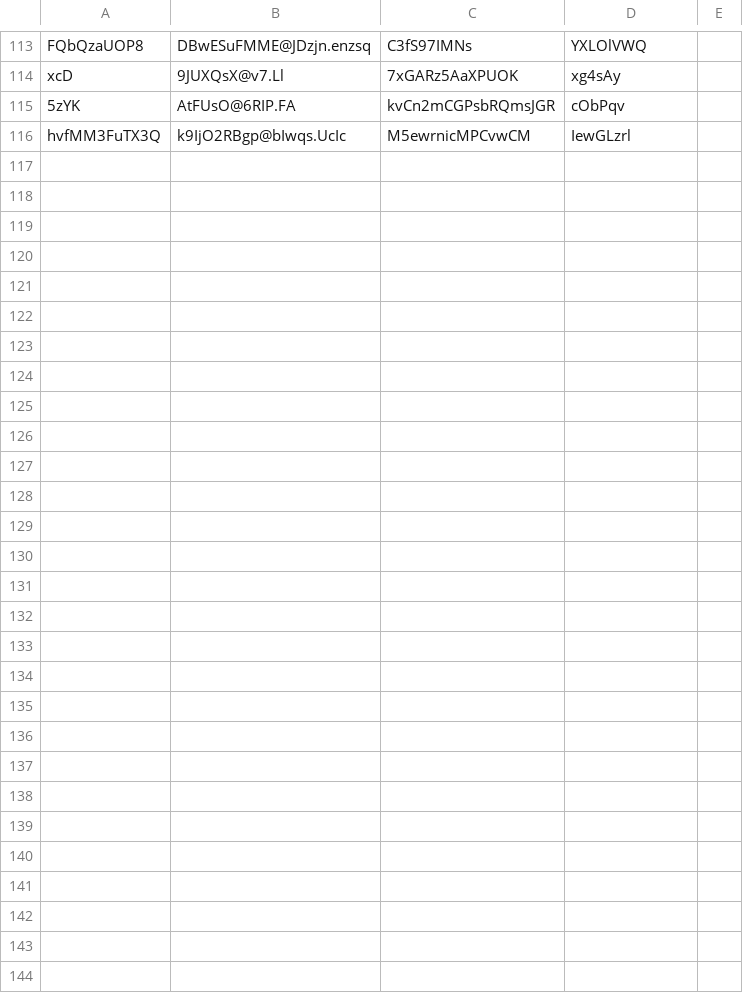
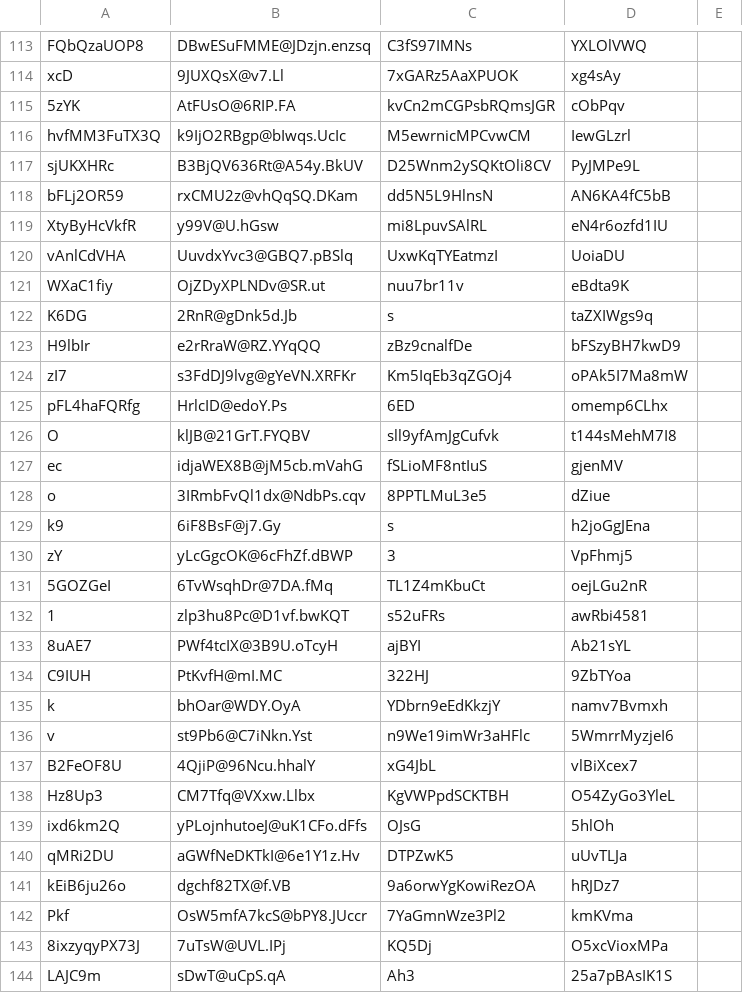
Before and after one commit to MrKreeper/Shelter-online-ddos, a CSV file: users.csv, drawn as a sheet; only a part is shown, gaps mark what is left out; the diff covers the shown part only.

```diff
--- a/users.csv
+++ b/users.csv
@@ -116 +116,29 @@ xcD;9JUXQsX@v7.Ll;7xGARz5AaXPUOK;xg4sAy
 hvfMM3FuTX3Q;k9IjO2RBgp@bIwqs.UcIc;M5ewrnicMPCvwCM;IewGLzrl
+sjUKXHRc;B3BjQV636Rt@A54y.BkUV;D25Wnm2ySQKtOli8CV;PyJMPe9L
+bFLj2OR59;rxCMU2z@vhQqSQ.DKam;dd5N5L9HlnsN;AN6KA4fC5bB
+XtyByHcVkfR;y99V@U.hGsw;mi8LpuvSAlRL;eN4r6ozfd1IU
+vAnlCdVHA;UuvdxYvc3@GBQ7.pBSlq;UxwKqTYEatmzI;UoiaDU
+WXaC1fiy;OjZDyXPLNDv@SR.ut;nuu7br11v;eBdta9K
+K6DG;2RnR@gDnk5d.Jb;s;taZXIWgs9q
+H9lbIr;e2rRraW@RZ.YYqQQ;zBz9cnalfDe;bFSzyBH7kwD9
+zI7;s3FdDJ9lvg@gYeVN.XRFKr;Km5IqEb3qZGOj4;oPAk5I7Ma8mW
+pFL4haFQRfg;HrlcID@edoY.Ps;6ED;omemp6CLhx
+O;klJB@21GrT.FYQBV;sll9yfAmJgCufvk;t144sMehM7I8
+ec;idjaWEX8B@jM5cb.mVahG;fSLioMF8ntIuS;gjenMV
+o;3IRmbFvQl1dx@NdbPs.cqv;8PPTLMuL3e5;dZiue
+k9;6iF8BsF@j7.Gy;s;h2joGgJEna
+zY;yLcGgcOK@6cFhZf.dBWP;3;VpFhmj5
+5GOZGeI;6TvWsqhDr@7DA.fMq;TL1Z4mKbuCt;oejLGu2nR
+1;zlp3hu8Pc@D1vf.bwKQT;s52uFRs;awRbi4581
+8uAE7;PWf4tcIX@3B9U.oTcyH;ajBYI;Ab21sYL
+C9IUH;PtKvfH@mI.MC;322HJ;9ZbTYoa
+k;bhOar@WDY.OyA;YDbrn9eEdKkzjY;namv7Bvmxh
+v;st9Pb6@C7iNkn.Yst;n9We19imWr3aHFlc;5WmrrMyzjeI6
+B2FeOF8U;4QjiP@96Ncu.hhalY;xG4JbL;vlBiXcex7
+Hz8Up3;CM7Tfq@VXxw.Llbx;KgVWPpdSCKTBH;O54ZyGo3YleL
+ixd6km2Q;yPLojnhutoeJ@uK1CFo.dFfs;OJsG;5hlOh
+qMRi2DU;aGWfNeDKTkI@6e1Y1z.Hv;DTPZwK5;uUvTLJa
+kEiB6ju26o;dgchf82TX@f.VB;9a6orwYgKowiRezOA;hRJDz7
+Pkf;OsW5mfA7kcS@bPY8.JUccr;7YaGmnWze3Pl2;kmKVma
+8ixzyqyPX73J;7uTsW@UVL.IPj;KQ5Dj;O5xcVioxMPa
+LAJC9m;sDwT@uCpS.qA;Ah3;25a7pBAsIK1S
```
Also changed, not shown: 1 added row and 1 removed row elsewhere in this file, 1 other file.
